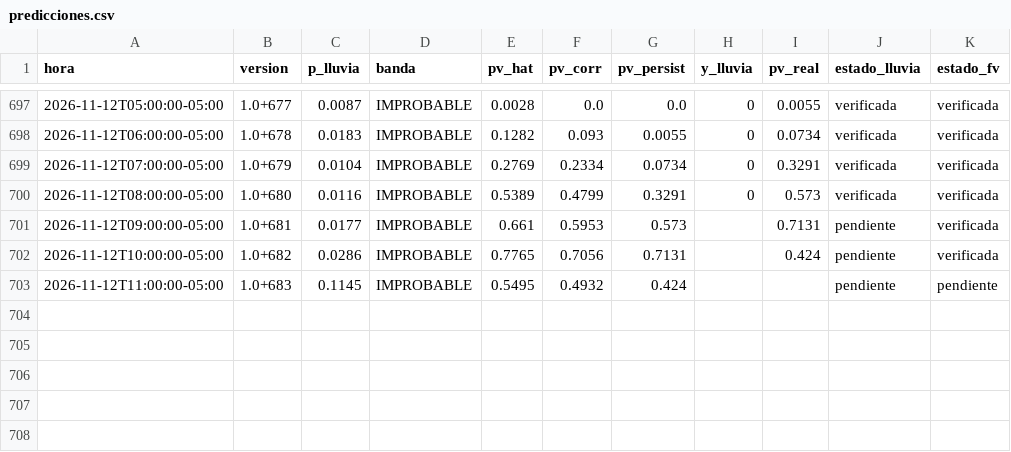
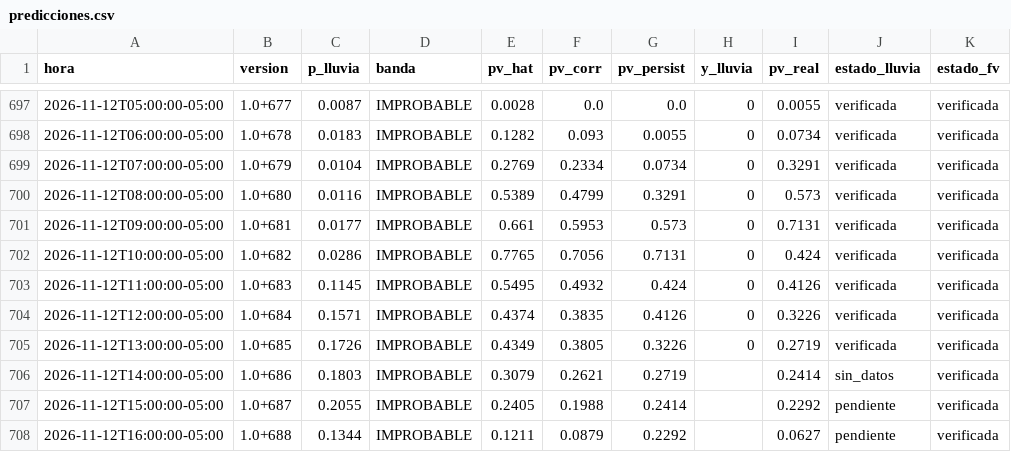
Before and after one commit to Andresp1412/estancioncita-aurea, a CSV file: data/predicciones.csv, drawn as a sheet; only a part is shown, gaps mark what is left out.

Commit message:
datos: actualización automática 2026-11-12T22:23Z

```diff
--- a/data/predicciones.csv
+++ b/data/predicciones.csv
@@ -700,4 +700,9 @@ hora,version,p_lluvia,banda,pv_hat,pv_corr,pv_persist,y_lluvia,pv_real,estado_ll
 2026-11-12T08:00:00-05:00,1.0+680,0.0116,IMPROBABLE,0.5389,0.4799,0.3291,0,0.573,verificada,verificada
-2026-11-12T09:00:00-05:00,1.0+681,0.0177,IMPROBABLE,0.661,0.5953,0.573,,0.7131,pendiente,verificada
-2026-11-12T10:00:00-05:00,1.0+682,0.0286,IMPROBABLE,0.7765,0.7056,0.7131,,0.424,pendiente,verificada
-2026-11-12T11:00:00-05:00,1.0+683,0.1145,IMPROBABLE,0.5495,0.4932,0.424,,,pendiente,pendiente
+2026-11-12T09:00:00-05:00,1.0+681,0.0177,IMPROBABLE,0.661,0.5953,0.573,0,0.7131,verificada,verificada
+2026-11-12T10:00:00-05:00,1.0+682,0.0286,IMPROBABLE,0.7765,0.7056,0.7131,0,0.424,verificada,verificada
+2026-11-12T11:00:00-05:00,1.0+683,0.1145,IMPROBABLE,0.5495,0.4932,0.424,0,0.4126,verificada,verificada
+2026-11-12T12:00:00-05:00,1.0+684,0.1571,IMPROBABLE,0.4374,0.3835,0.4126,0,0.3226,verificada,verificada
+2026-11-12T13:00:00-05:00,1.0+685,0.1726,IMPROBABLE,0.4349,0.3805,0.3226,0,0.2719,verificada,verificada
+2026-11-12T14:00:00-05:00,1.0+686,0.1803,IMPROBABLE,0.3079,0.2621,0.2719,,0.2414,sin_datos,verificada
+2026-11-12T15:00:00-05:00,1.0+687,0.2055,IMPROBABLE,0.2405,0.1988,0.2414,,0.2292,pendiente,verificada
+2026-11-12T16:00:00-05:00,1.0+688,0.1344,IMPROBABLE,0.1211,0.0879,0.2292,,0.0627,pendiente,verificada
```
Also changed, not shown: 5 other files.
